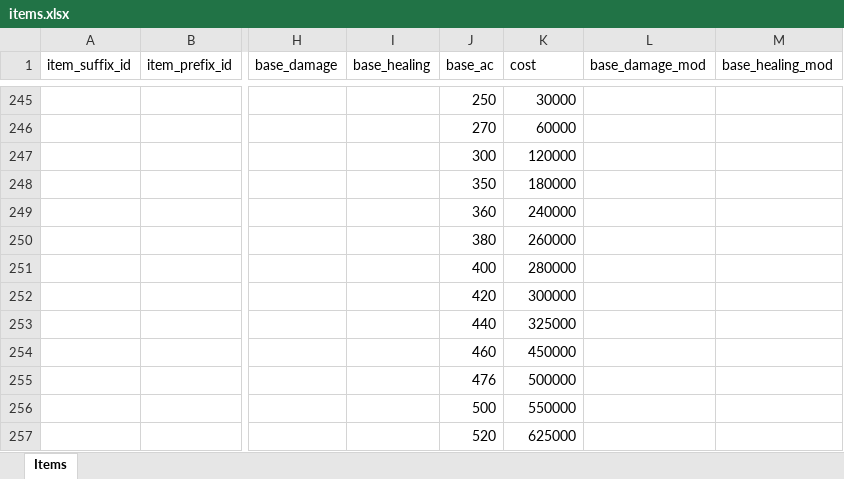
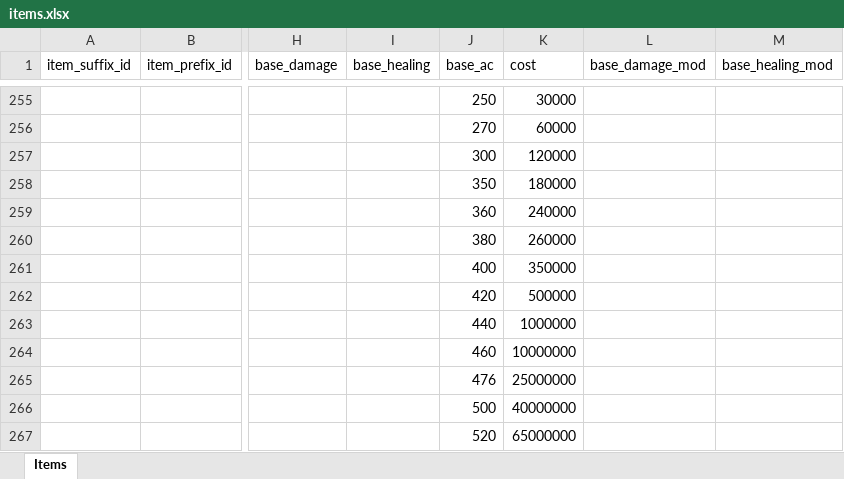
Before and after one commit to AdamKyle/flare, an Excel workbook: resources/data-imports/items.xlsx, sheet Items, drawn as a sheet; only a part is shown, gaps mark what is left out; values as stored, in another font and other column widths than the file's, no borders; addresses are those after the commit; the diff covers the shown part only; the diff names each change by its address in the sheet, - before the commit and + after, or states it on an @@ line.

Commit message:
Updated items, affixes and monsters.

```diff
--- a/resources/data-imports/items.xlsx (sheet Items)
+++ b/resources/data-imports/items.xlsx (sheet Items)
-K261 (cost): 280000
+K261 (cost): 350000
-K262 (cost): 300000
+K262 (cost): 500000
-K263 (cost): 325000
+K263 (cost): 1000000
-K264 (cost): 450000
+K264 (cost): 10000000
-K265 (cost): 500000
+K265 (cost): 25000000
-K266 (cost): 550000
+K266 (cost): 40000000
-K267 (cost): 625000
+K267 (cost): 65000000
```
Also changed, not shown: other rows of this sheet, resources/data-imports/affixes.xlsx, resources/data-imports/monsters.xlsx.
